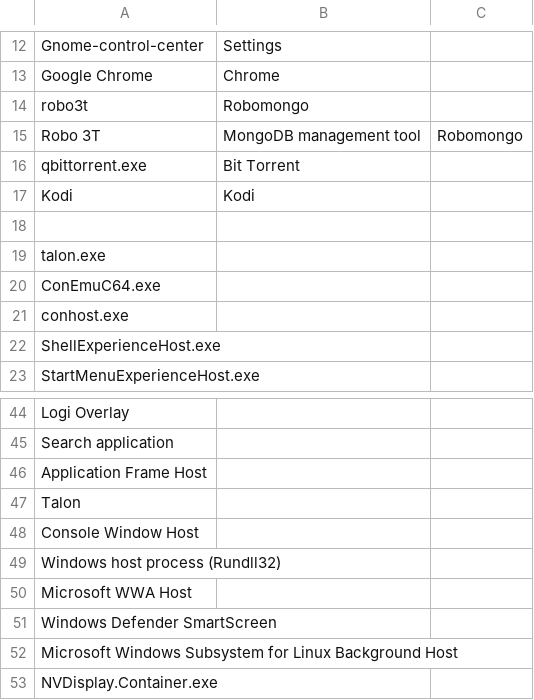
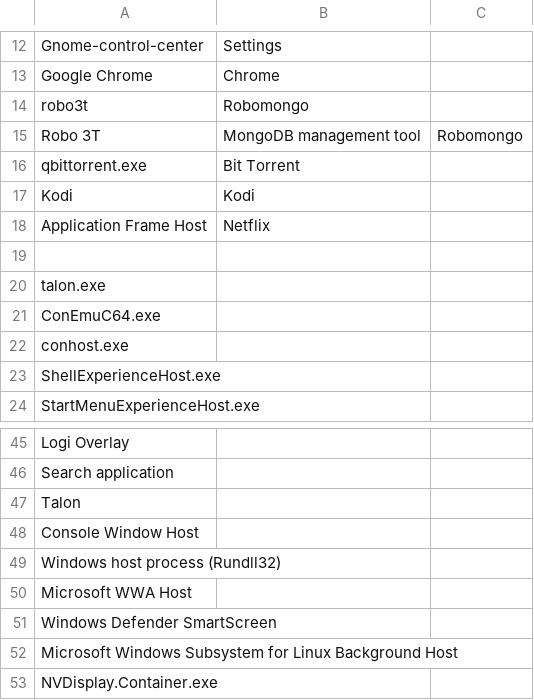
Before and after one commit to AndreasArvidsson/andreas-talon, a CSV file: misc/window_management/app_name_overrides.csv, drawn as a sheet; only a part is shown, gaps mark what is left out; removed rows and columns are numbered as before the commit, all else as after; the diff names each change by its address in the sheet, - before the commit and + after, or states it on an @@ line.

Commit message:
Added Netflix to name overwrites

```diff
--- a/misc/window_management/app_name_overrides.csv
+++ b/misc/window_management/app_name_overrides.csv
+row 18: Application Frame Host | Netflix
-row 46: Application Frame Host
```
Also changed, not shown: 1 other file.
